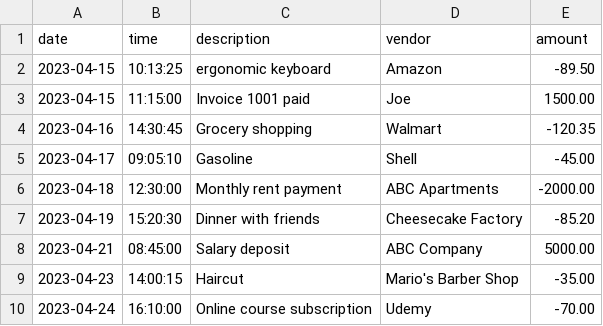
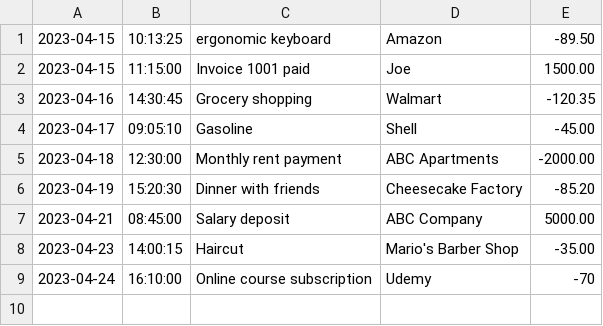
Before and after one commit to courtneyjohnson238/FinancialTracker, a CSV file: transactions.csv, drawn as a sheet.

```diff
--- a/transactions.csv
+++ b/transactions.csv
@@ -1,2 +1 @@
-date|time|description|vendor|amount
 2023-04-15|10:13:25|ergonomic keyboard|Amazon|-89.50
@@ -9,2 +8,2 @@ date|time|description|vendor|amount
 2023-04-23|14:00:15|Haircut|Mario's Barber Shop|-35.00
-2023-04-24|16:10:00|Online course subscription|Udemy|-70.00
+2023-04-24|16:10:00|Online course subscription|Udemy|-70
```
Also changed, not shown: 2 other files.
